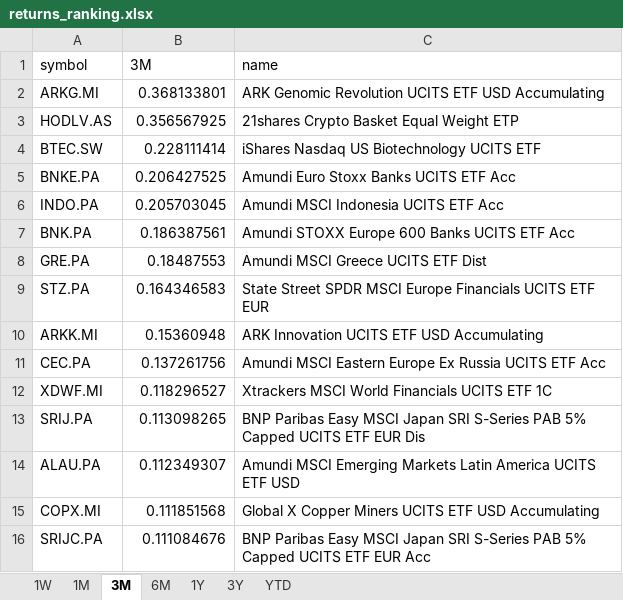
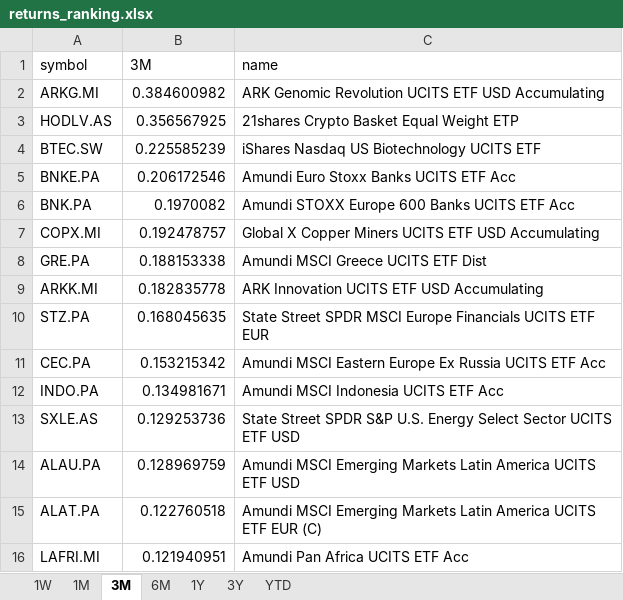
Before and after one commit to laceto/myfinance2, an Excel workbook: data/results/etf/returns_ranking.xlsx, sheet 3M, drawn as a sheet; values as stored, in another font and other column widths than the file's, no borders; removed rows and columns are numbered as before the commit, all else as after; the diff names each change by its address in the sheet, - before the commit and + after, or states it on an @@ line.

```diff
--- a/data/results/etf/returns_ranking.xlsx (sheet 3M)
+++ b/data/results/etf/returns_ranking.xlsx (sheet 3M)
-B2 (3M): 0.368133801
+B2 (3M): 0.384600982
-B4 (3M): 0.228111414
+B4 (3M): 0.225585239
-B5 (3M): 0.206427525
+B5 (3M): 0.206172546
-row 6: INDO.PA | 0.205703045 | Amundi MSCI Indonesia UCITS ETF Acc
-B6 (3M): 0.186387561
+B6 (3M): 0.1970082
+row 7: COPX.MI | 0.192478757 | Global X Copper Miners UCITS ETF USD Accumulating
-B8 (3M): 0.18487553
+B8 (3M): 0.188153338
-row 9: STZ.PA | 0.164346583 | State Street SPDR MSCI Europe Financials UCITS ETF EUR
-B9 (3M): 0.15360948
+B9 (3M): 0.182835778
+row 10: STZ.PA | 0.168045635 | State Street SPDR MSCI Europe Financials UCITS ETF EUR
-B11 (3M): 0.137261756
+B11 (3M): 0.153215342
-row 12: XDWF.MI | 0.118296527 | Xtrackers MSCI World Financials UCITS ETF 1C
-row 13: SRIJ.PA | 0.113098265 | BNP Paribas Easy MSCI Japan SRI S-Series PAB 5% Capped UCITS ETF EUR Dis
+row 12: INDO.PA | 0.134981671 | Amundi MSCI Indonesia UCITS ETF Acc
+row 13: SXLE.AS | 0.129253736 | State Street SPDR S&P U.S. Energy Select Sector UCITS ETF USD
-B14 (3M): 0.112349307
+B14 (3M): 0.128969759
-row 15: COPX.MI | 0.111851568 | Global X Copper Miners UCITS ETF USD Accumulating
-row 16: SRIJC.PA | 0.111084676 | BNP Paribas Easy MSCI Japan SRI S-Series PAB 5% Capped UCITS ETF EUR Acc
+row 15: ALAT.PA | 0.122760518 | Amundi MSCI Emerging Markets Latin America UCITS ETF EUR (C)
+row 16: LAFRI.MI | 0.121940951 | Amundi Pan Africa UCITS ETF Acc
```
Also changed, not shown: sheet 1W, sheet 6M, sheet 1Y, sheet 1M, sheet 3Y, sheet YTD, 2 other files.
